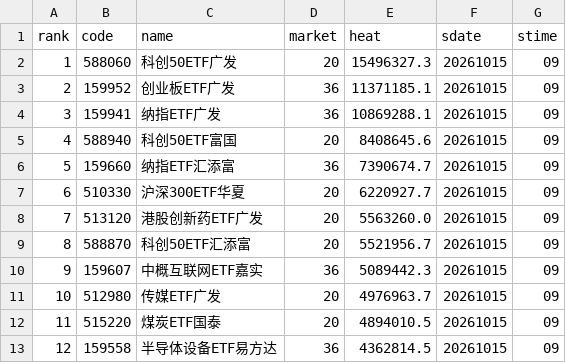
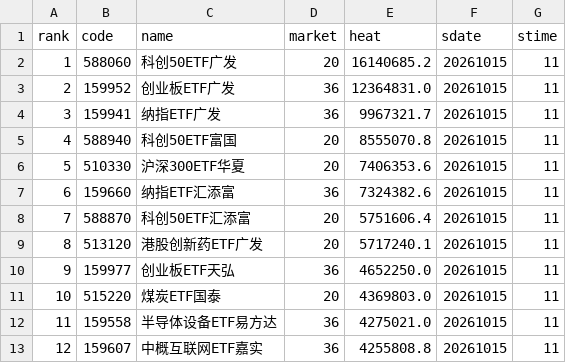
Before and after one commit to zihengniu9/etf-rotation-desk, a CSV file: outputs/etf_hot_rank.csv, drawn as a sheet; only a part is shown; the diff covers the shown part only.

Commit message:
Update dashboard data 2026-10-15 (intraday)

```diff
--- a/outputs/etf_hot_rank.csv
+++ b/outputs/etf_hot_rank.csv
@@ -1,13 +1,13 @@
 rank,code,name,market,heat,sdate,stime
-1,588060,科创50ETF广发,20,15496327.3,20261015,09
-2,159952,创业板ETF广发,36,11371185.1,20261015,09
-3,159941,纳指ETF广发,36,10869288.1,20261015,09
-4,588940,科创50ETF富国,20,8408645.6,20261015,09
-5,159660,纳指ETF汇添富,36,7390674.7,20261015,09
-6,510330,沪深300ETF华夏,20,6220927.7,20261015,09
-7,513120,港股创新药ETF广发,20,5563260.0,20261015,09
-8,588870,科创50ETF汇添富,20,5521956.7,20261015,09
-9,159607,中概互联网ETF嘉实,36,5089442.3,20261015,09
-10,512980,传媒ETF广发,20,4976963.7,20261015,09
-11,515220,煤炭ETF国泰,20,4894010.5,20261015,09
-12,159558,半导体设备ETF易方达,36,4362814.5,20261015,09
+1,588060,科创50ETF广发,20,16140685.2,20261015,11
+2,159952,创业板ETF广发,36,12364831.0,20261015,11
+3,159941,纳指ETF广发,36,9967321.7,20261015,11
+4,588940,科创50ETF富国,20,8555070.8,20261015,11
+5,510330,沪深300ETF华夏,20,7406353.6,20261015,11
+6,159660,纳指ETF汇添富,36,7324382.6,20261015,11
+7,588870,科创50ETF汇添富,20,5751606.4,20261015,11
+8,513120,港股创新药ETF广发,20,5717240.1,20261015,11
+9,159977,创业板ETF天弘,36,4652250.0,20261015,11
+10,515220,煤炭ETF国泰,20,4369803.0,20261015,11
+11,159558,半导体设备ETF易方达,36,4275021.0,20261015,11
+12,159607,中概互联网ETF嘉实,36,4255808.8,20261015,11
```
Also changed, not shown: 69 edited cells elsewhere in this file, outputs/etf_backtest_curve.csv, outputs/etf_backtest_positions.csv, 13 other files.
